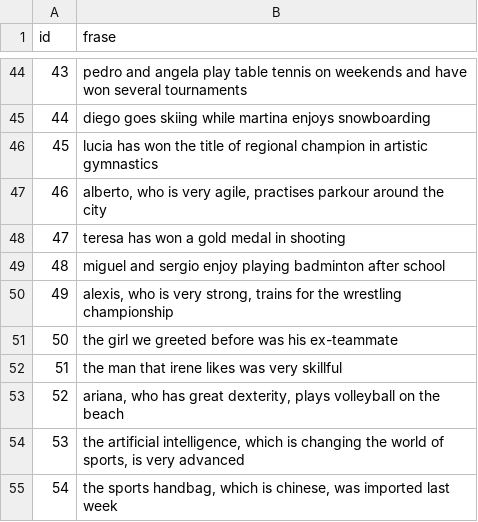
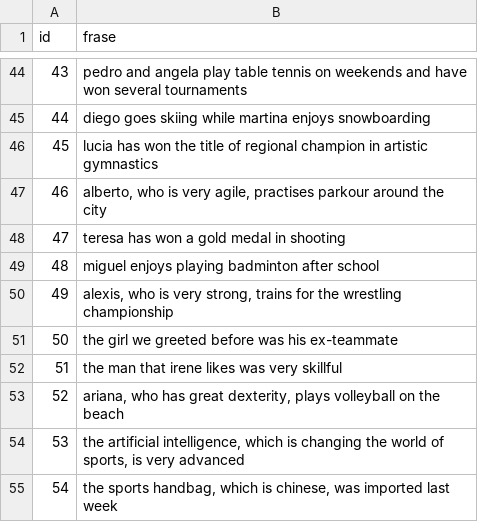
Before and after one commit to Jorgonre/PECL2_CRA, a CSV file: Practica2/frases.csv, drawn as a sheet; only a part is shown, gaps mark what is left out.

```diff
--- a/Practica2/frases.csv
+++ b/Practica2/frases.csv
@@ -48,3 +48,3 @@ id;frase
 47;teresa has won a gold medal in shooting
-48;miguel and sergio enjoy playing badminton after school
+48;miguel enjoys playing badminton after school
 49;alexis, who is very strong, trains for the wrestling championship
```
Also changed, not shown: Practica2/artificial.csv, 1 other file.
